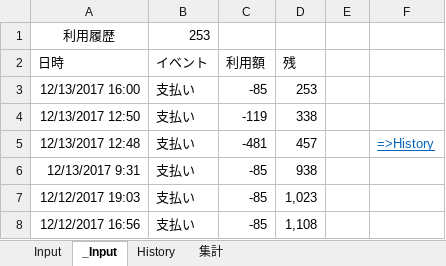
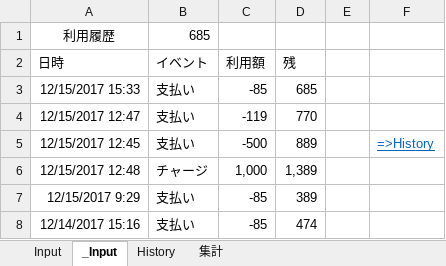
Before and after one commit to johnfcoltrane/CardHistory, an Excel workbook: EDY使用履歴.xlsm, sheet _Input, drawn as a sheet; values as stored, in another font and other column widths than the file's, no borders; charts and pictures not drawn; removed rows and columns are numbered as before the commit, all else as after; the diff names each change by its address in the sheet, - before the commit and + after, or states it on an @@ line.

```diff
--- a/EDY使用履歴.xlsm (sheet _Input)
+++ b/EDY使用履歴.xlsm (sheet _Input)
-B1 (イベント): 253
+B1 (イベント): 685
-A3 (日時): 12/13/2017 16:00
+A3 (日時): 12/15/2017 15:33
-D3 (残): 253
+D3 (残): 685
-A4 (日時): 12/13/2017 12:50
+A4 (日時): 12/15/2017 12:47
-D4 (残): 338
+D4 (残): 770
-A5 (日時): 12/13/2017 12:48
+A5 (日時): 12/15/2017 12:45
-C5 (利用額): -481
+C5 (利用額): -500
-D5 (残): 457
+D5 (残): 889
-row 6: 12/13/2017 9:31 | 支払い | -85 | 938
+row 6: 12/15/2017 12:48 | チャージ | 1,000 | 1,389
-A7 (日時): 12/12/2017 19:03
+A7 (日時): 12/15/2017 9:29
-D7 (残): 1,023
+D7 (残): 389
-A8 (日時): 12/12/2017 16:56
+A8 (日時): 12/14/2017 15:16
-D8 (残): 1,108
+D8 (残): 474
```
Also changed, not shown: sheet History, sheet Input, 2 other files.
